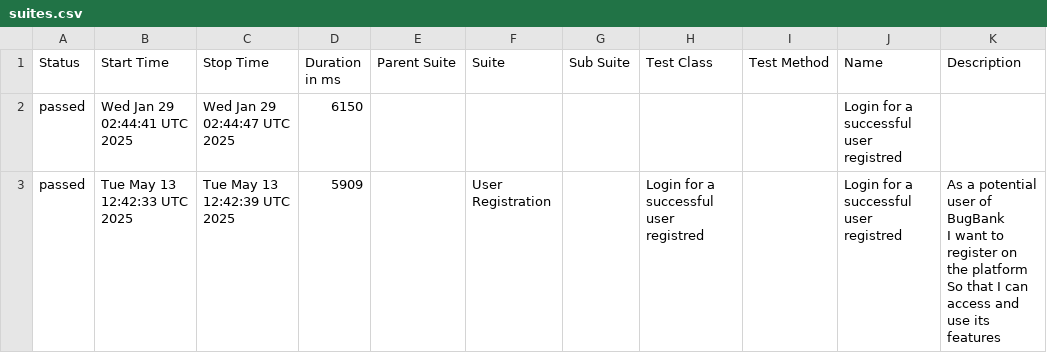
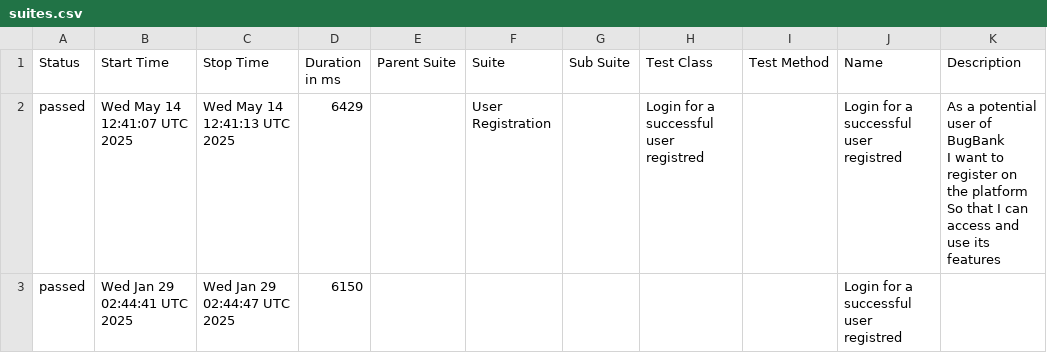
Before and after one commit to marcoshioka/JavaSeleniumCucumber, a CSV file: data/suites.csv, drawn as a sheet; removed rows and columns are numbered as before the commit, all else as after; ↵ is a line break in a cell; the diff names each change by its address in the sheet, - before the commit and + after, or states it on an @@ line.

```diff
--- a/data/suites.csv
+++ b/data/suites.csv
+row 2: passed | Wed May 14 12:41:07 UTC 2025 | Wed May 14 12:41:13 UTC 2025 | 6429 |  | User Registration |  | Login for a successful user registred |  | Login for a successful user registred | As a potential user of BugBank ↵ I want to register on the platform ↵ So that I can access and use its features
-row 3: passed | Tue May 13 12:42:33 UTC 2025 | Tue May 13 12:42:39 UTC 2025 | 5909 |  | User Registration |  | Login for a successful user registred |  | Login for a successful user registred | As a potential user of BugBank ↵ I want to register on the platform ↵ So that I can access and use its features
```
Also changed, not shown: 20 other files.
